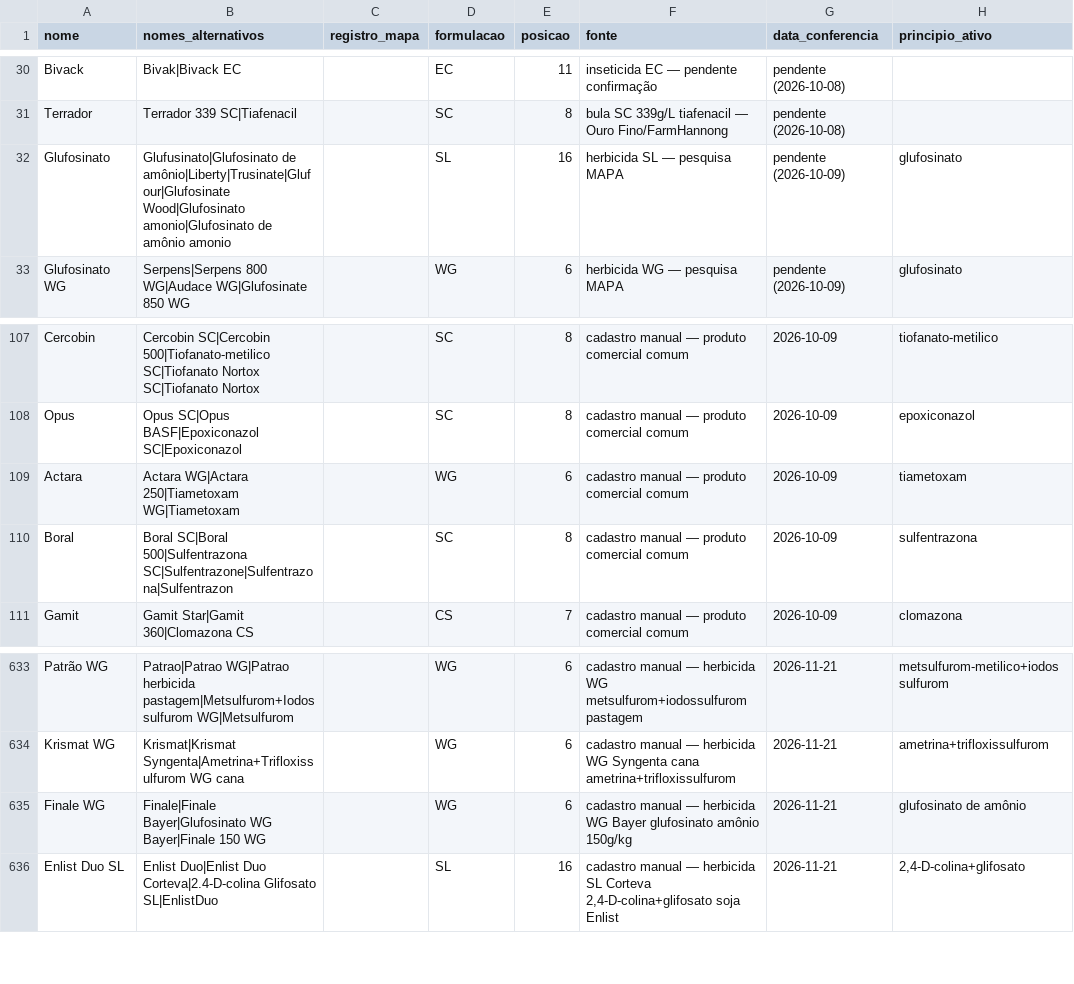
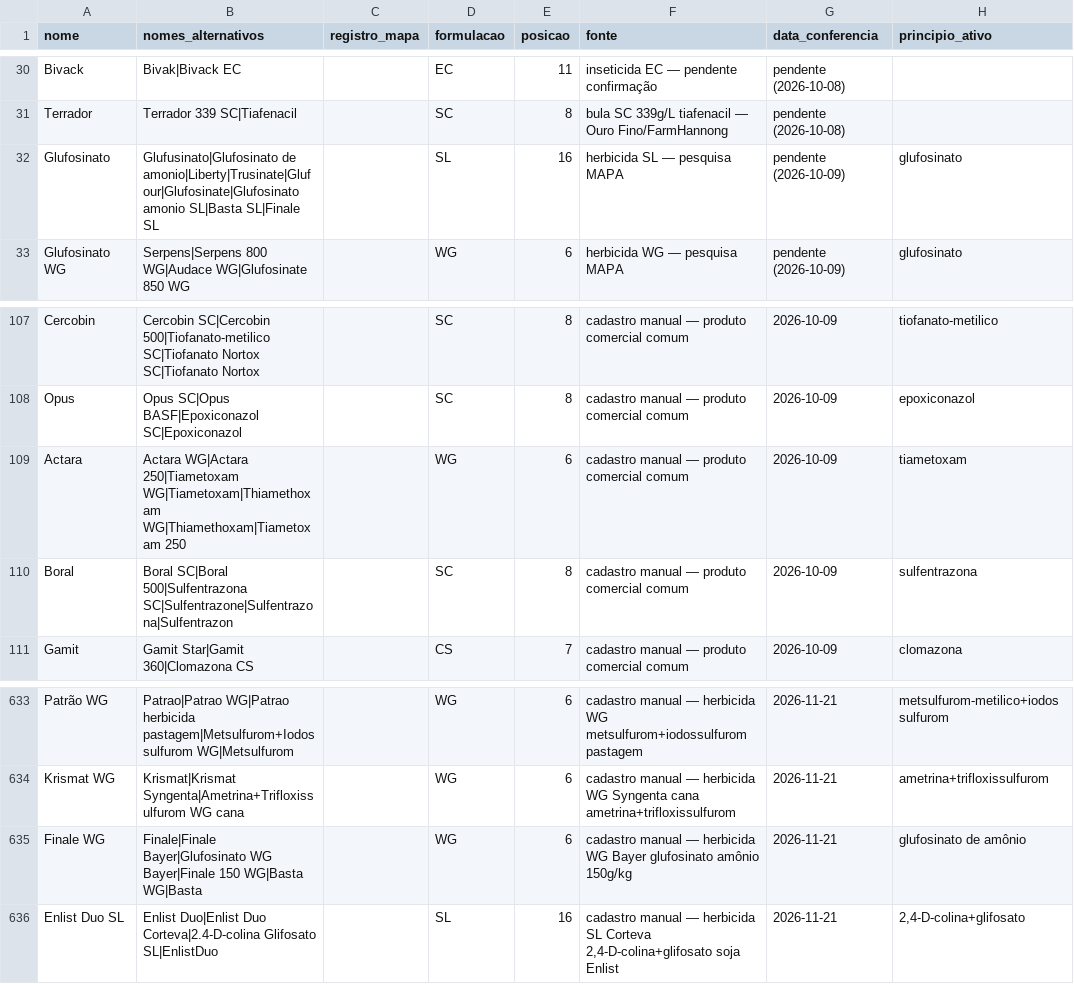
Before and after one commit to eduardopulveragro-bit/MisturaCaldas, a CSV file: data/produtos.csv, drawn as a sheet; only a part is shown, gaps mark what is left out.

```diff
--- a/data/produtos.csv
+++ b/data/produtos.csv
@@ -31,3 +31,3 @@ Bivack,Bivak|Bivack EC,,EC,11,inseticida EC — pendente confirmação,pendente
 Terrador,Terrador 339 SC|Tiafenacil,,SC,8,bula SC 339g/L tiafenacil — Ouro Fino/FarmHannong,pendente (2026-10-08),
-Glufosinato,Glufusinato|Glufosinato de amônio|Liberty|Trusinate|Glufour|Glufosinate Wood|Glufosinato amonio|Glufosinato de amônio amonio,,SL,16,herbicida SL — pesquisa MAPA,pendente (2026-10-09),glufosinato
+Glufosinato,Glufusinato|Glufosinato de amonio|Liberty|Trusinate|Glufour|Glufosinate|Glufosinato amonio SL|Basta SL|Finale SL,,SL,16,herbicida SL — pesquisa MAPA,pendente (2026-10-09),glufosinato
 Glufosinato WG,Serpens|Serpens 800 WG|Audace WG|Glufosinate 850 WG,,WG,6,herbicida WG — pesquisa MAPA,pendente (2026-10-09),glufosinato
@@ -108,3 +108,3 @@ Cercobin,Cercobin SC|Cercobin 500|Tiofanato-metilico SC|Tiofanato Nortox SC|Tiof
 Opus,Opus SC|Opus BASF|Epoxiconazol SC|Epoxiconazol,,SC,8,cadastro manual — produto comercial comum,2026-10-09,epoxiconazol
-Actara,Actara WG|Actara 250|Tiametoxam WG|Tiametoxam,,WG,6,cadastro manual — produto comercial comum,2026-10-09,tiametoxam
+Actara,Actara WG|Actara 250|Tiametoxam WG|Tiametoxam|Thiamethoxam WG|Thiamethoxam|Tiametoxam 250,,WG,6,cadastro manual — produto comercial comum,2026-10-09,tiametoxam
 Boral,Boral SC|Boral 500|Sulfentrazona SC|Sulfentrazone|Sulfentrazona|Sulfentrazon,,SC,8,cadastro manual — produto comercial comum,2026-10-09,sulfentrazona
@@ -634,3 +634,3 @@ Patrão WG,Patrao|Patrao WG|Patrao herbicida pastagem|Metsulfurom+Iodossulfurom
 Krismat WG,Krismat|Krismat Syngenta|Ametrina+Trifloxissulfurom WG cana,,WG,6,cadastro manual — herbicida WG Syngenta cana ametrina+trifloxissulfurom,2026-11-21,ametrina+trifloxissulfurom
-Finale WG,Finale|Finale Bayer|Glufosinato WG Bayer|Finale 150 WG,,WG,6,cadastro manual — herbicida WG Bayer glufosinato amônio 150g/kg,2026-11-21,glufosinato de amônio
+Finale WG,Finale|Finale Bayer|Glufosinato WG Bayer|Finale 150 WG|Basta WG|Basta,,WG,6,cadastro manual — herbicida WG Bayer glufosinato amônio 150g/kg,2026-11-21,glufosinato de amônio
 Enlist Duo SL,Enlist Duo|Enlist Duo Corteva|2.4-D-colina Glifosato SL|EnlistDuo,,SL,16,"cadastro manual — herbicida SL Corteva 2,4-D-colina+glifosato soja Enlist",2026-11-21,"2,4-D-colina+glifosato"
```
